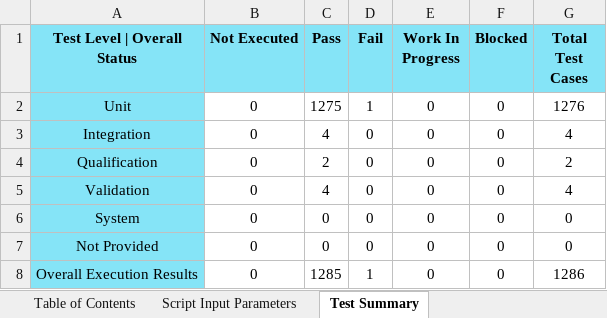
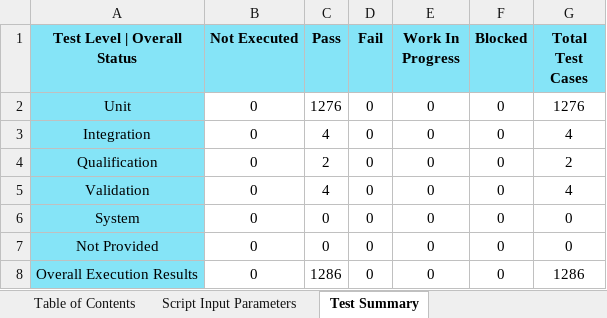
Before and after one commit to TexasInstruments/mcal_am263x, an Excel workbook: mcal_docs/csp/am263x/mcal_test_report.xlsx, sheet Test Summary, drawn as a sheet; values as stored, in another font and other column widths than the file's, no borders; the diff names each change by its address in the sheet, - before the commit and + after, or states it on an @@ line.

```diff
--- a/mcal_docs/csp/am263x/mcal_test_report.xlsx (sheet Test Summary)
+++ b/mcal_docs/csp/am263x/mcal_test_report.xlsx (sheet Test Summary)
-C2 (Pass): 1275
+C2 (Pass): 1276
-D2 (Fail): 1
+D2 (Fail): 0
-C8 (Pass): 1285
+C8 (Pass): 1286
-D8 (Fail): 1
+D8 (Fail): 0
```
Also changed, not shown: sheet Test Plan | Execution Report, sheet Script Input Parameters, 53 other files.
